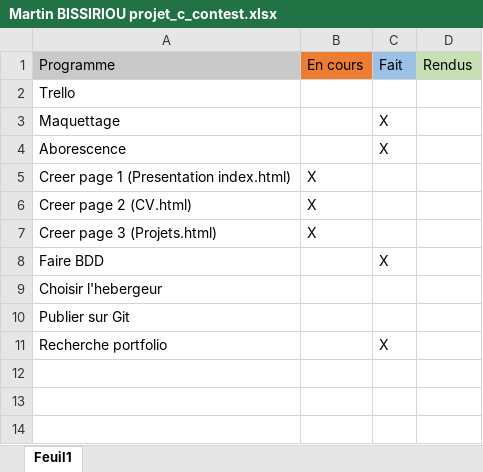
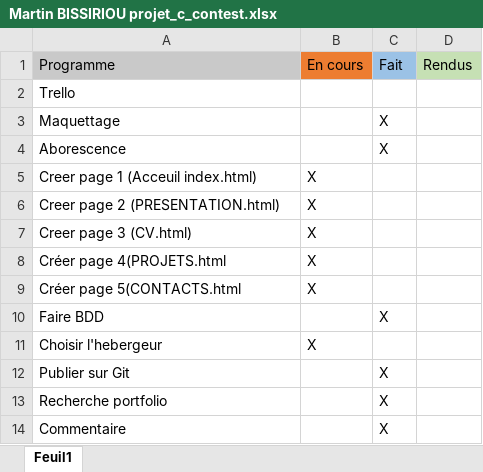
Before and after one commit to Marwn90/portfolio_Bissiriou, an Excel workbook: Martin BISSIRIOU projet_c_contest.xlsx, sheet Feuil1, drawn as a sheet; values as stored, in another font and other column widths than the file's, no borders; addresses are those after the commit; the diff names each change by its address in the sheet, - before the commit and + after, or states it on an @@ line.

```diff
--- a/Martin BISSIRIOU projet_c_contest.xlsx (sheet Feuil1)
+++ b/Martin BISSIRIOU projet_c_contest.xlsx (sheet Feuil1)
-A5: Creer page 1 (Presentation index.html)
+A5: Creer page 1 (Acceuil index.html)
+row 6: Creer page 2 (PRESENTATION.html) | X
-A7: Creer page 2 (CV.html)
+A7: Creer page 3 (CV.html)
-A8: Creer page 3 (Projets.html)
+A8: Créer page 4(PROJETS.html
+row 9: Créer page 5(CONTACTS.html | X
-B11: (empty)
+B11: X
-C12: (empty)
+C12: X
+row 14: Commentaire |  | X
```
Also changed, not shown: 14 other files.
